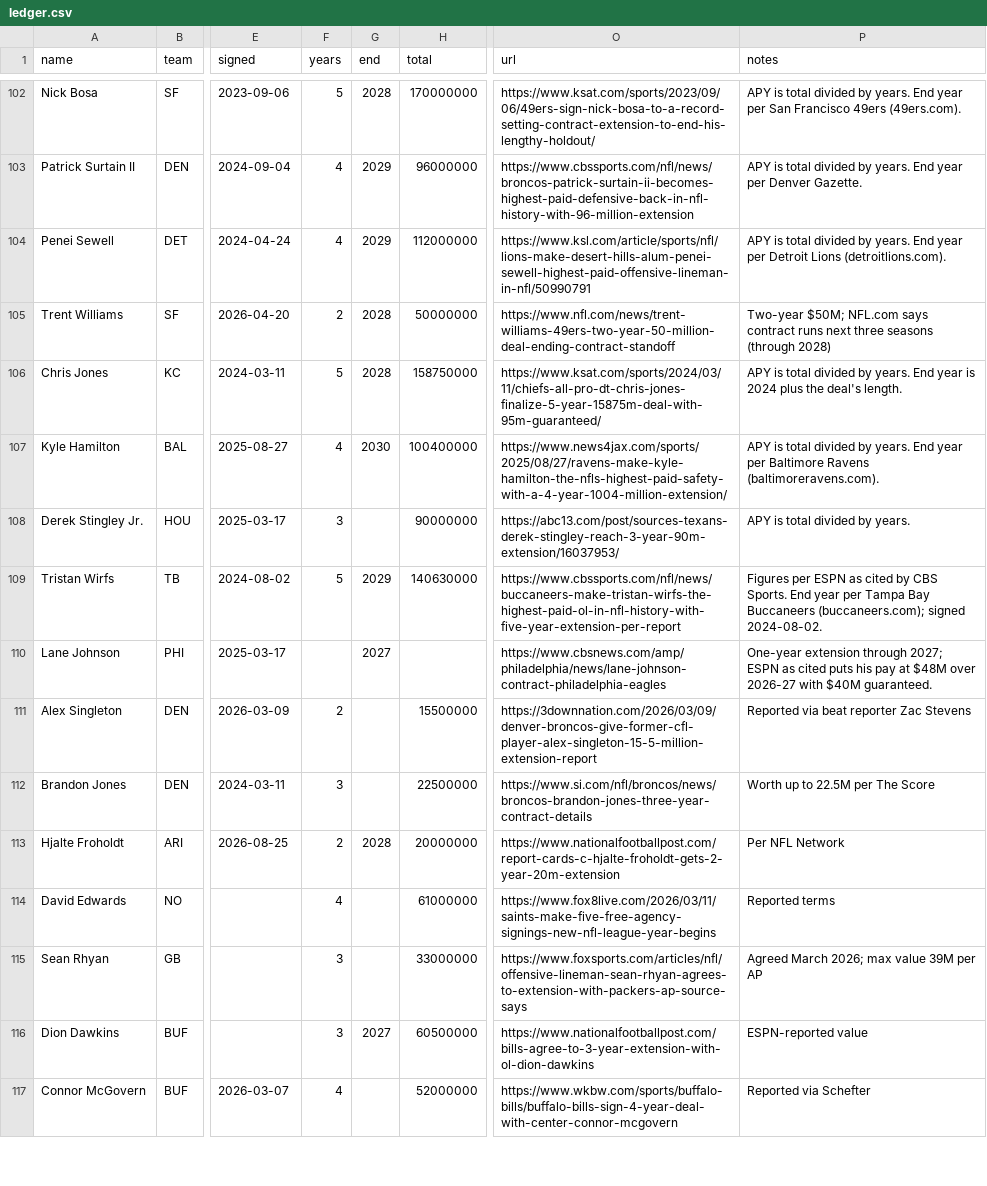
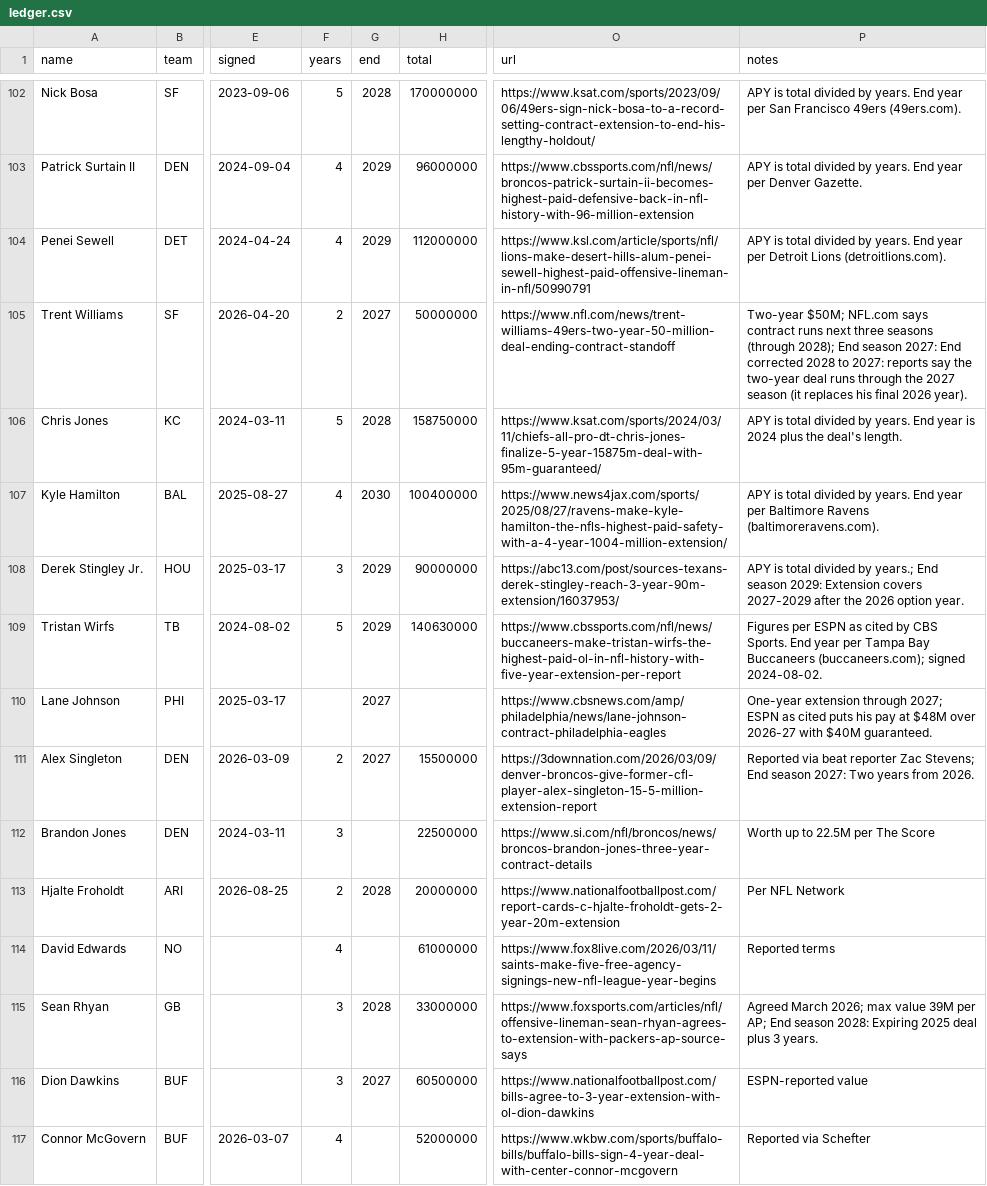
Before and after one commit to raymondfang14-hue/fan-cap-tracker-, a CSV file: data/ledger.csv, drawn as a sheet; only a part is shown, gaps mark what is left out; the diff covers the shown part only; the diff names each change by its address in the sheet, - before the commit and + after, or states it on an @@ line.

```diff
--- a/data/ledger.csv
+++ b/data/ledger.csv
-G105 (end): 2028
+G105 (end): 2027
-P105 (notes): …seasons (through 2028)
+P105 (notes): …seasons (through 2028); End season 2027: End corrected 2028 to 2027: reports say the two-year deal runs through the 2027 season (it replaces his final 2026 year).
-G108 (end): (empty)
+G108 (end): 2029
-P108 (notes): …divided by years.
+P108 (notes): …divided by years.; End season 2029: Extension covers 2027-2029 after the 2026 option year.
-G111 (end): (empty)
+G111 (end): 2027
-P111 (notes): …reporter Zac Stevens
+P111 (notes): …reporter Zac Stevens; End season 2027: Two years from 2026.
-G115 (end): (empty)
+G115 (end): 2028
-P115 (notes): …39M per AP
+P115 (notes): …39M per AP; End season 2028: Expiring 2025 deal plus 3 years.
```
Also changed, not shown: 75 edited cells elsewhere in this file, 43 other files.
